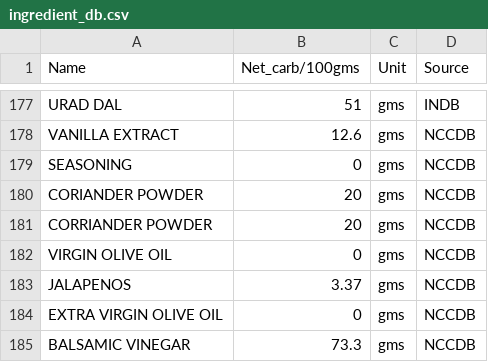
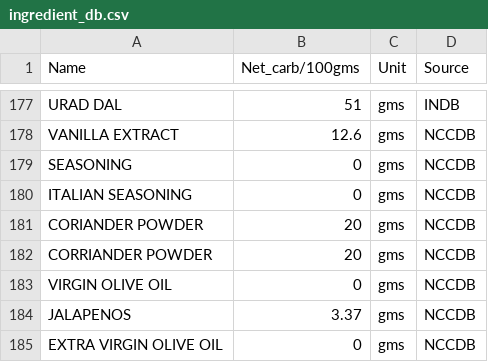
Before and after one commit to pubmania/a_diabetics_journal, a CSV file: ingredient_db.csv, drawn as a sheet; only a part is shown, gaps mark what is left out; the shorter side is filled out with more unchanged rows; the diff names each change by its address in the sheet, - before the commit and + after, or states it on an @@ line.

Commit message:
updated missing ingredient in soup recipe

```diff
--- a/ingredient_db.csv
+++ b/ingredient_db.csv
+row 180: ITALIAN SEASONING | 0 | gms | NCCDB
```
Also changed, not shown: 1 other file.
